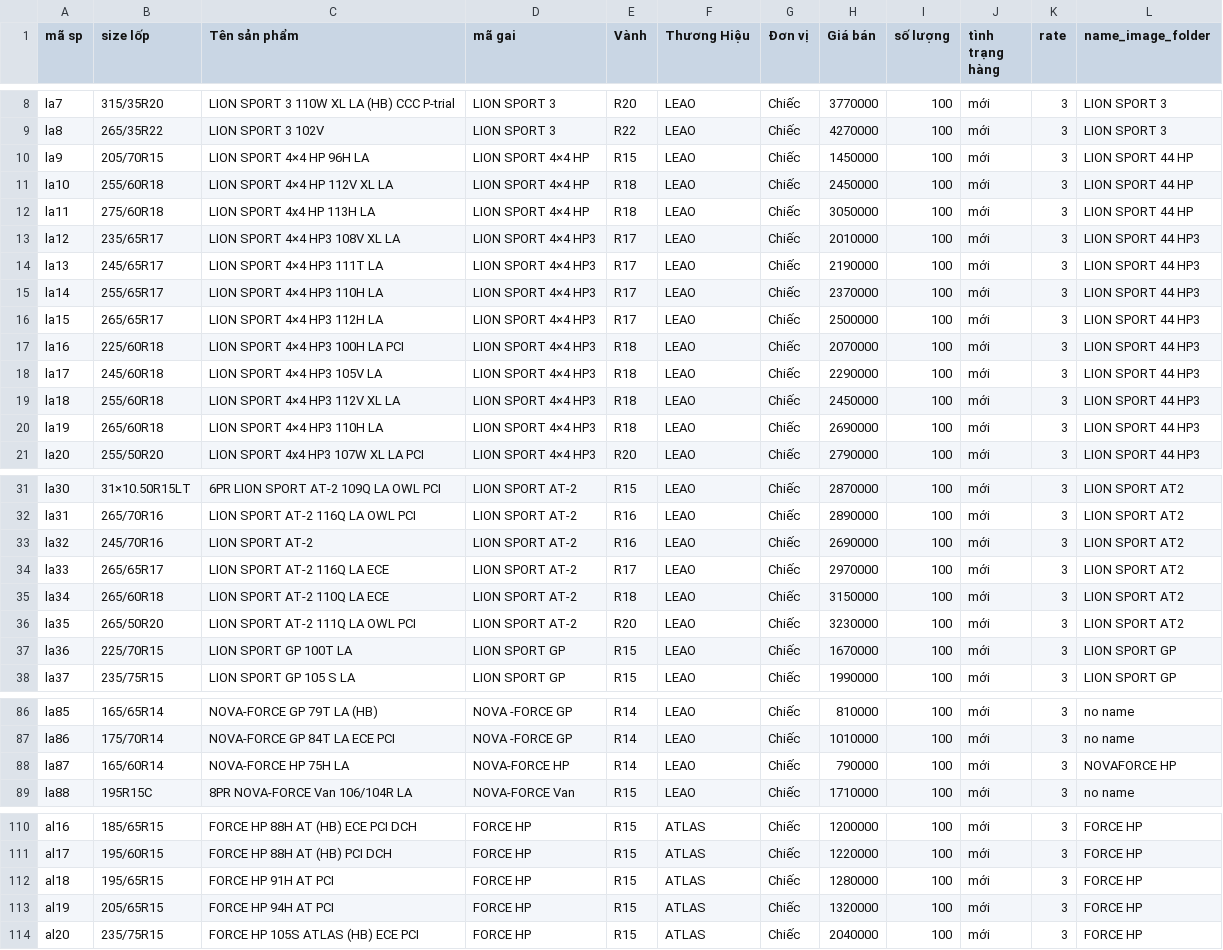
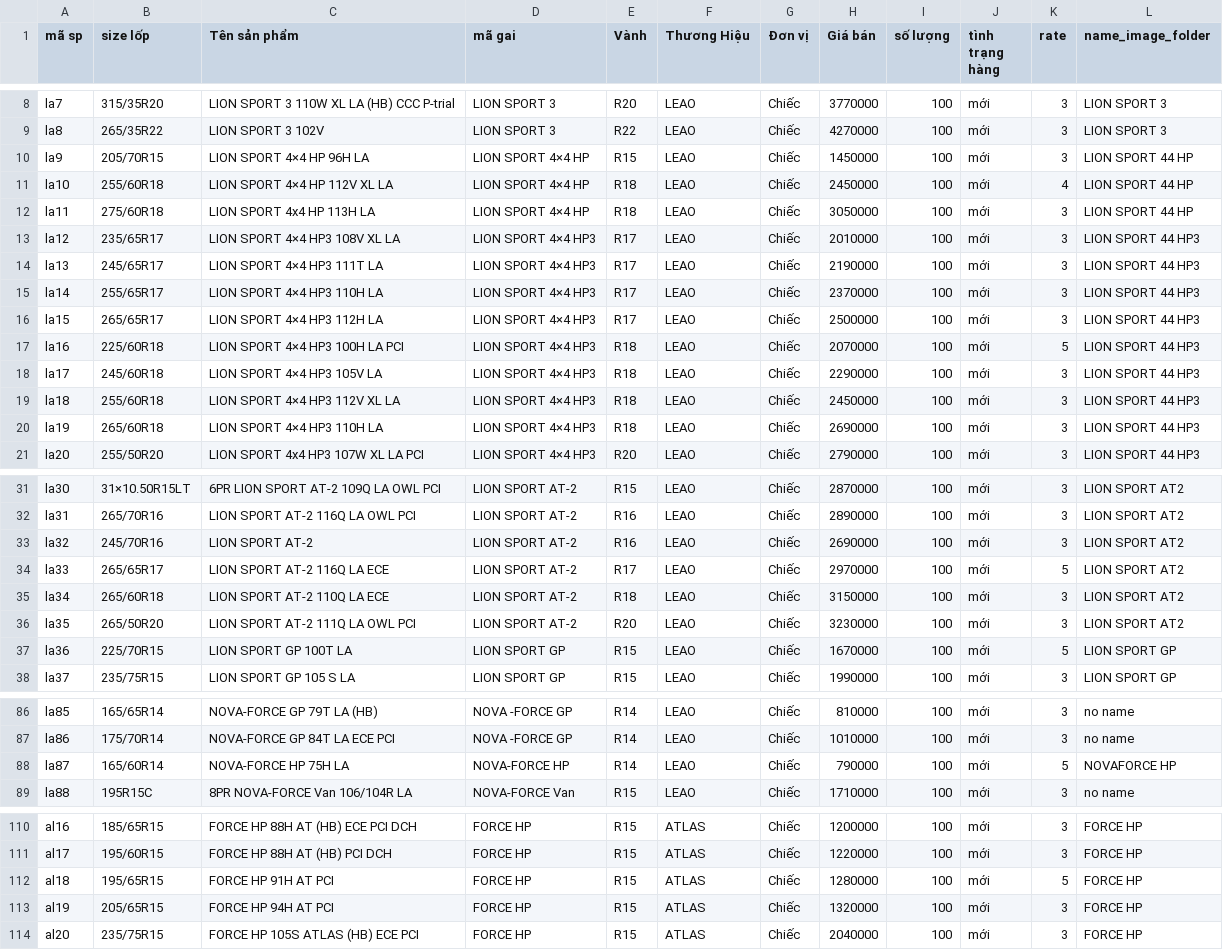
Before and after one commit to haitran116/data_lop, a CSV file: data_lop_all.csv, drawn as a sheet; only a part is shown, gaps mark what is left out; the diff covers the shown part only.

Commit message:
Update data_lop_all.csv

```diff
--- a/data_lop_all.csv
+++ b/data_lop_all.csv
@@ -10,3 +10,3 @@
 "la9","205/70R15","LION SPORT 4×4 HP 96H LA","LION SPORT 4×4 HP","R15","LEAO","Chiếc","1450000","100","mới","3","LION SPORT 44 HP"
-"la10","255/60R18","LION SPORT 4×4 HP 112V XL LA","LION SPORT 4×4 HP","R18","LEAO","Chiếc","2450000","100","mới","3","LION SPORT 44 HP"
+"la10","255/60R18","LION SPORT 4×4 HP 112V XL LA","LION SPORT 4×4 HP","R18","LEAO","Chiếc","2450000","100","mới","4","LION SPORT 44 HP"
 "la11","275/60R18","LION SPORT 4x4 HP 113H LA","LION SPORT 4×4 HP","R18","LEAO","Chiếc","3050000","100","mới","3","LION SPORT 44 HP"
@@ -16,3 +16,3 @@
 "la15","265/65R17","LION SPORT 4×4 HP3 112H LA","LION SPORT 4×4 HP3","R17","LEAO","Chiếc","2500000","100","mới","3","LION SPORT 44 HP3"
-"la16","225/60R18","LION SPORT 4×4 HP3 100H LA PCI","LION SPORT 4×4 HP3","R18","LEAO","Chiếc","2070000","100","mới","3","LION SPORT 44 HP3"
+"la16","225/60R18","LION SPORT 4×4 HP3 100H LA PCI","LION SPORT 4×4 HP3","R18","LEAO","Chiếc","2070000","100","mới","5","LION SPORT 44 HP3"
 "la17","245/60R18","LION SPORT 4×4 HP3 105V LA","LION SPORT 4×4 HP3","R18","LEAO","Chiếc","2290000","100","mới","3","LION SPORT 44 HP3"
@@ -33,6 +33,6 @@
 "la32","245/70R16","LION SPORT AT-2","LION SPORT AT-2 ","R16","LEAO","Chiếc","2690000","100","mới","3","LION SPORT AT2"
-"la33","265/65R17","LION SPORT AT-2 116Q LA ECE","LION SPORT AT-2 ","R17","LEAO","Chiếc","2970000","100","mới","3","LION SPORT AT2"
+"la33","265/65R17","LION SPORT AT-2 116Q LA ECE","LION SPORT AT-2 ","R17","LEAO","Chiếc","2970000","100","mới","5","LION SPORT AT2"
 "la34","265/60R18","LION SPORT AT-2 110Q LA ECE","LION SPORT AT-2 ","R18","LEAO","Chiếc","3150000","100","mới","3","LION SPORT AT2"
 "la35","265/50R20","LION SPORT AT-2 111Q LA OWL PCI","LION SPORT AT-2 ","R20","LEAO","Chiếc","3230000","100","mới","3","LION SPORT AT2"
-"la36","225/70R15","LION SPORT GP 100T LA","LION SPORT GP","R15","LEAO","Chiếc","1670000","100","mới","3","LION SPORT GP"
+"la36","225/70R15","LION SPORT GP 100T LA","LION SPORT GP","R15","LEAO","Chiếc","1670000","100","mới","5","LION SPORT GP"
 "la37","235/75R15","LION SPORT GP 105 S LA","LION SPORT GP","R15","LEAO","Chiếc","1990000","100","mới","3","LION SPORT GP"
@@ -87,3 +87,3 @@
 "la86","175/70R14","NOVA-FORCE GP 84T LA ECE PCI","NOVA -FORCE GP","R14","LEAO","Chiếc","1010000","100","mới","3","no name"
-"la87","165/60R14","NOVA-FORCE HP 75H LA","NOVA-FORCE HP","R14","LEAO","Chiếc","790000","100","mới","3","NOVAFORCE HP"
+"la87","165/60R14","NOVA-FORCE HP 75H LA","NOVA-FORCE HP","R14","LEAO","Chiếc","790000","100","mới","5","NOVAFORCE HP"
 "la88","195R15C","8PR NOVA-FORCE Van 106/104R LA","NOVA-FORCE Van","R15","LEAO","Chiếc","1710000","100","mới","3","no name"
@@ -111,3 +111,3 @@
 "al17","195/60R15","FORCE HP 88H AT (HB) PCI DCH","FORCE HP ","R15","ATLAS","Chiếc","1220000","100","mới","3","FORCE HP"
-"al18","195/65R15","FORCE HP 91H AT PCI","FORCE HP ","R15","ATLAS","Chiếc","1280000","100","mới","3","FORCE HP"
+"al18","195/65R15","FORCE HP 91H AT PCI","FORCE HP ","R15","ATLAS","Chiếc","1280000","100","mới","5","FORCE HP"
 "al19","205/65R15","FORCE HP 94H AT PCI","FORCE HP ","R15","ATLAS","Chiếc","1320000","100","mới","3","FORCE HP"
```
Also changed, not shown: 2 edited cells elsewhere in this file.
